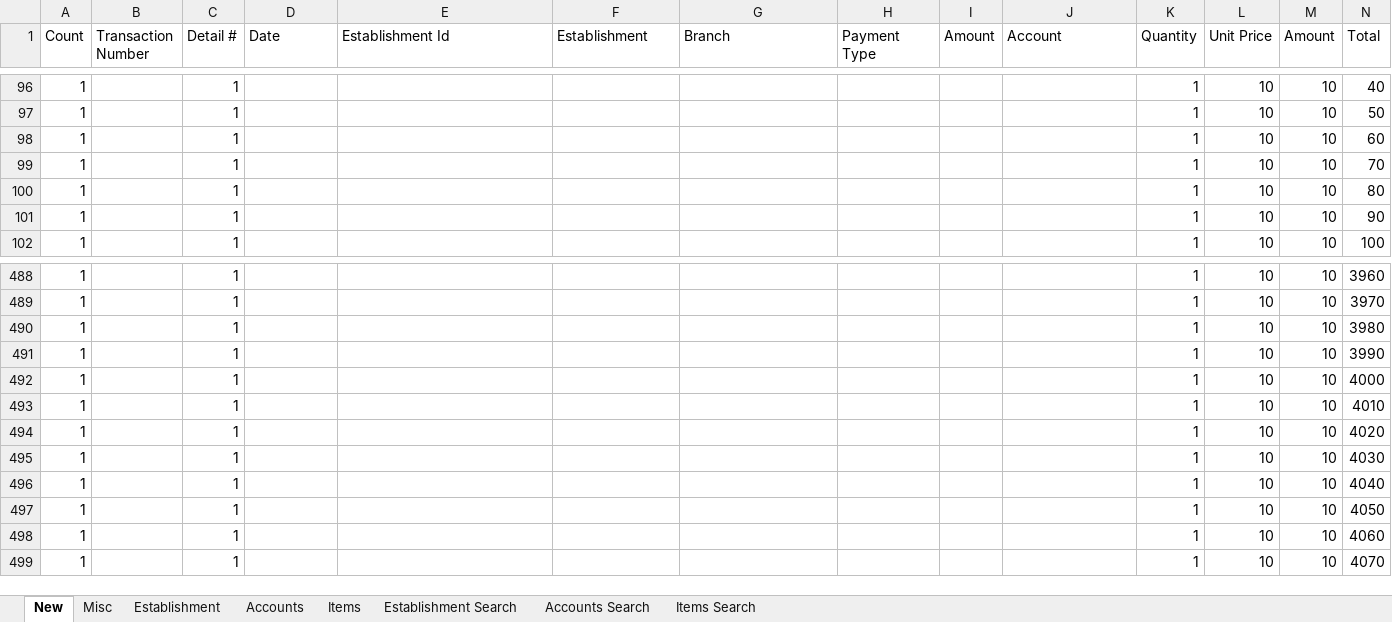
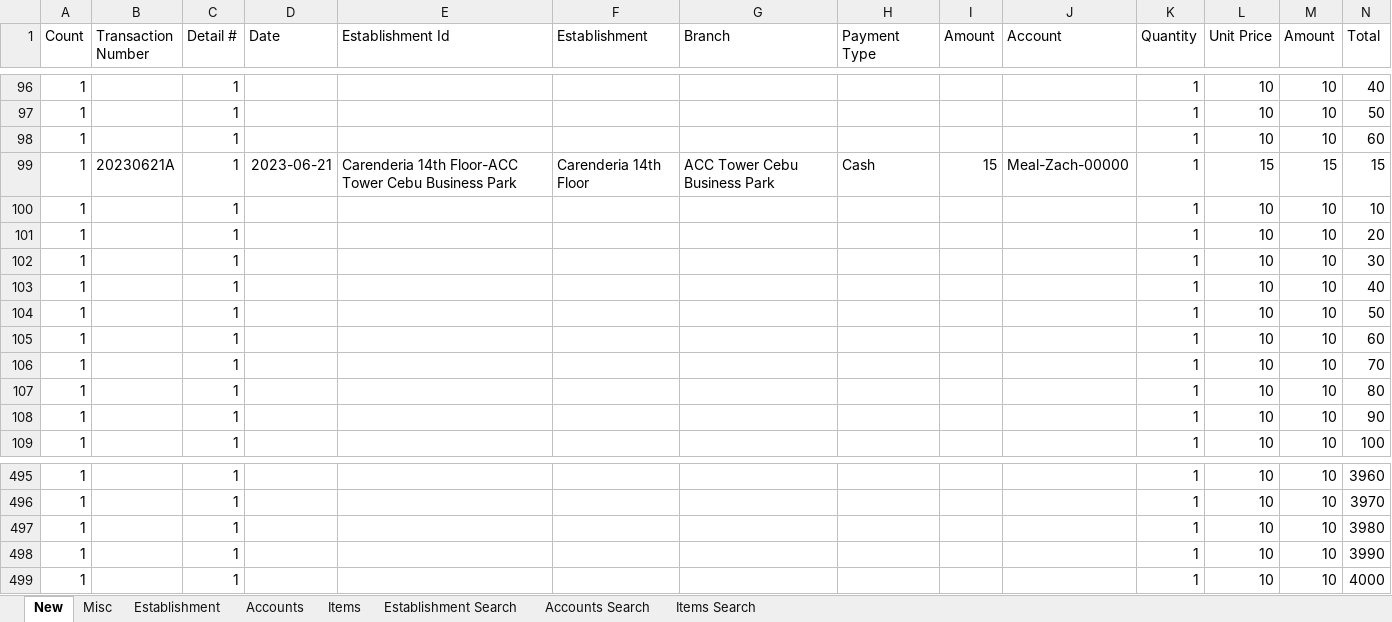
Before and after one commit to ZacharyGo/Documents, an Excel workbook: Expense (New).xlsx, sheet New, drawn as a sheet; only a part is shown, gaps mark what is left out; values as stored, in another font and other column widths than the file's, no borders; removed rows and columns are numbered as before the commit, all else as after; rows hold the shown columns only; the diff names each change by its address in the sheet, - before the commit and + after, or states it on an @@ line.

```diff
--- a/Expense (New).xlsx (sheet New)
+++ b/Expense (New).xlsx (sheet New)
+row 99: 1 | 20230621A | 1 | 2023-06-21 | Carenderia 14th Floor-ACC Tower Cebu Business Park | Carenderia 14th Floor | ACC Tower Cebu Business Park | Cash | 15 | Meal-Zach-00000 | 1 | 15 | 15 | 15
+row 100: 1 |  | 1 |  |  |  |  |  |  |  | 1 | 10 | 10 | 10
+row 101: 1 |  | 1 |  |  |  |  |  |  |  | 1 | 10 | 10 | 20
+row 102: 1 |  | 1 |  |  |  |  |  |  |  | 1 | 10 | 10 | 30
+row 103: 1 |  | 1 |  |  |  |  |  |  |  | 1 | 10 | 10 | 40
+row 104: 1 |  | 1 |  |  |  |  |  |  |  | 1 | 10 | 10 | 50
+row 105: 1 |  | 1 |  |  |  |  |  |  |  | 1 | 10 | 10 | 60
-row 493: 1 |  | 1 |  |  |  |  |  |  |  | 1 | 10 | 10 | 4010
-row 494: 1 |  | 1 |  |  |  |  |  |  |  | 1 | 10 | 10 | 4020
-row 495: 1 |  | 1 |  |  |  |  |  |  |  | 1 | 10 | 10 | 4030
-row 496: 1 |  | 1 |  |  |  |  |  |  |  | 1 | 10 | 10 | 4040
-row 497: 1 |  | 1 |  |  |  |  |  |  |  | 1 | 10 | 10 | 4050
-row 498: 1 |  | 1 |  |  |  |  |  |  |  | 1 | 10 | 10 | 4060
-row 499: 1 |  | 1 |  |  |  |  |  |  |  | 1 | 10 | 10 | 4070
```
Also changed, not shown: sheet Items Search, sheet Establishment Search, sheet Accounts Search, formulas that keep their value.
